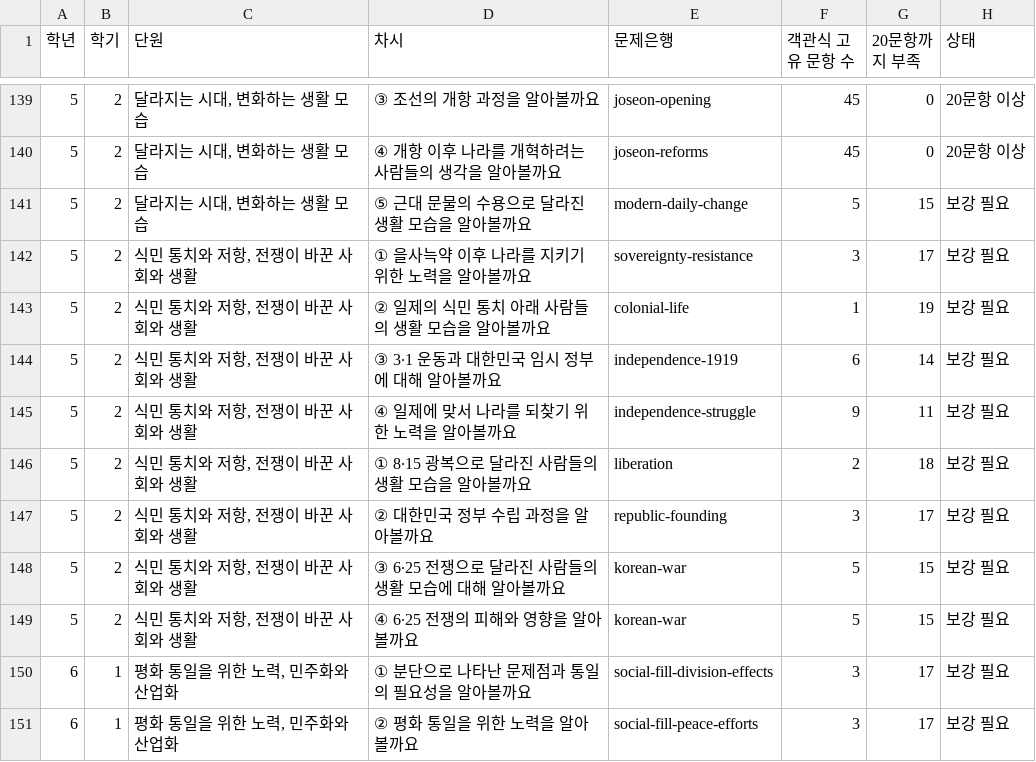
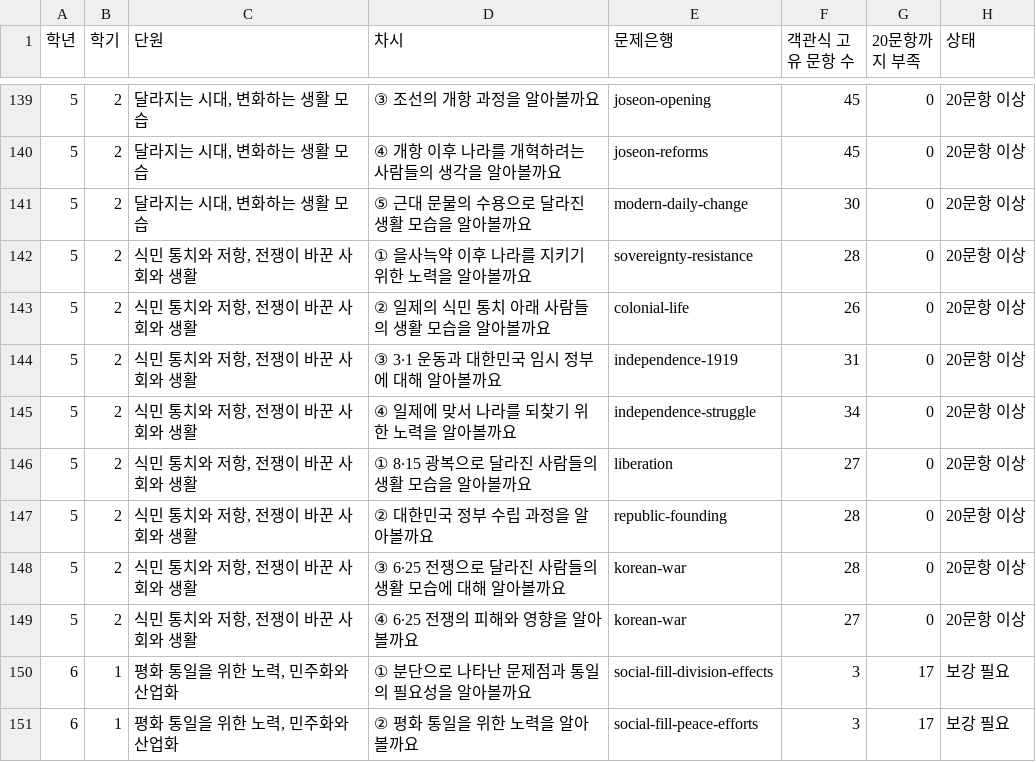
Before and after one commit to binyoun-cberi/ProjectGulliver, a CSV file: docs/social-lesson-coverage.csv, drawn as a sheet; only a part is shown, gaps mark what is left out; the diff covers the shown part only.

Commit message:
feat(worksheet): expand mathematics and social banks by 180 questions

```diff
--- a/docs/social-lesson-coverage.csv
+++ b/docs/social-lesson-coverage.csv
@@ -140,11 +140,11 @@
 "5","2","달라지는 시대, 변화하는 생활 모습","④ 개항 이후 나라를 개혁하려는 사람들의 생각을 알아볼까요","joseon-reforms","45","0","20문항 이상"
-"5","2","달라지는 시대, 변화하는 생활 모습","⑤ 근대 문물의 수용으로 달라진 생활 모습을 알아볼까요","modern-daily-change","5","15","보강 필요"
-"5","2","식민 통치와 저항, 전쟁이 바꾼 사회와 생활","① 을사늑약 이후 나라를 지키기 위한 노력을 알아볼까요","sovereignty-resistance","3","17","보강 필요"
-"5","2","식민 통치와 저항, 전쟁이 바꾼 사회와 생활","② 일제의 식민 통치 아래 사람들의 생활 모습을 알아볼까요","colonial-life","1","19","보강 필요"
-"5","2","식민 통치와 저항, 전쟁이 바꾼 사회와 생활","③ 3∙1 운동과 대한민국 임시 정부에 대해 알아볼까요","independence-1919","6","14","보강 필요"
-"5","2","식민 통치와 저항, 전쟁이 바꾼 사회와 생활","④ 일제에 맞서 나라를 되찾기 위한 노력을 알아볼까요","independence-struggle","9","11","보강 필요"
-"5","2","식민 통치와 저항, 전쟁이 바꾼 사회와 생활","① 8∙15 광복으로 달라진 사람들의 생활 모습을 알아볼까요","liberation","2","18","보강 필요"
-"5","2","식민 통치와 저항, 전쟁이 바꾼 사회와 생활","② 대한민국 정부 수립 과정을 알아볼까요","republic-founding","3","17","보강 필요"
-"5","2","식민 통치와 저항, 전쟁이 바꾼 사회와 생활","③ 6∙25 전쟁으로 달라진 사람들의 생활 모습에 대해 알아볼까요","korean-war","5","15","보강 필요"
-"5","2","식민 통치와 저항, 전쟁이 바꾼 사회와 생활","④ 6∙25 전쟁의 피해와 영향을 알아볼까요","korean-war","5","15","보강 필요"
+"5","2","달라지는 시대, 변화하는 생활 모습","⑤ 근대 문물의 수용으로 달라진 생활 모습을 알아볼까요","modern-daily-change","30","0","20문항 이상"
+"5","2","식민 통치와 저항, 전쟁이 바꾼 사회와 생활","① 을사늑약 이후 나라를 지키기 위한 노력을 알아볼까요","sovereignty-resistance","28","0","20문항 이상"
+"5","2","식민 통치와 저항, 전쟁이 바꾼 사회와 생활","② 일제의 식민 통치 아래 사람들의 생활 모습을 알아볼까요","colonial-life","26","0","20문항 이상"
+"5","2","식민 통치와 저항, 전쟁이 바꾼 사회와 생활","③ 3∙1 운동과 대한민국 임시 정부에 대해 알아볼까요","independence-1919","31","0","20문항 이상"
+"5","2","식민 통치와 저항, 전쟁이 바꾼 사회와 생활","④ 일제에 맞서 나라를 되찾기 위한 노력을 알아볼까요","independence-struggle","34","0","20문항 이상"
+"5","2","식민 통치와 저항, 전쟁이 바꾼 사회와 생활","① 8∙15 광복으로 달라진 사람들의 생활 모습을 알아볼까요","liberation","27","0","20문항 이상"
+"5","2","식민 통치와 저항, 전쟁이 바꾼 사회와 생활","② 대한민국 정부 수립 과정을 알아볼까요","republic-founding","28","0","20문항 이상"
+"5","2","식민 통치와 저항, 전쟁이 바꾼 사회와 생활","③ 6∙25 전쟁으로 달라진 사람들의 생활 모습에 대해 알아볼까요","korean-war","28","0","20문항 이상"
+"5","2","식민 통치와 저항, 전쟁이 바꾼 사회와 생활","④ 6∙25 전쟁의 피해와 영향을 알아볼까요","korean-war","27","0","20문항 이상"
 "6","1","평화 통일을 위한 노력, 민주화와 산업화","① 분단으로 나타난 문제점과 통일의 필요성을 알아볼까요","social-fill-division-effects","3","17","보강 필요"
```
Also changed, not shown: 39 edited cells elsewhere in this file, 9 other files.
